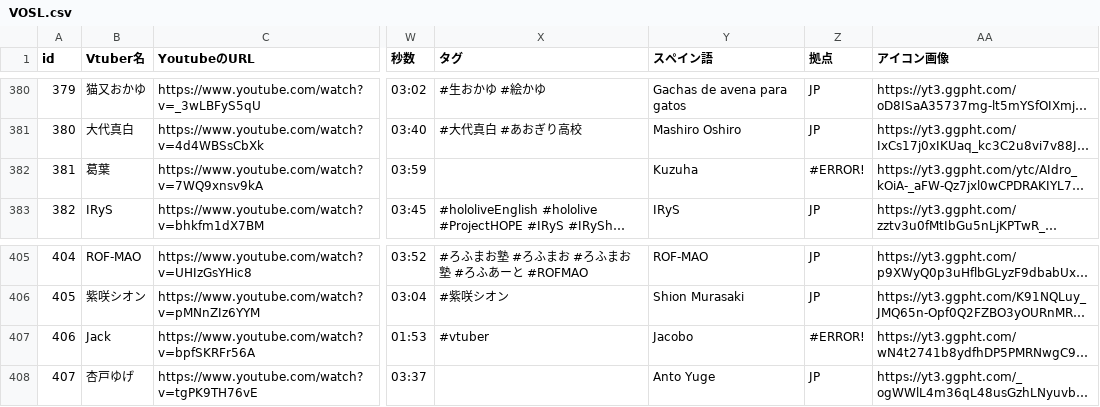
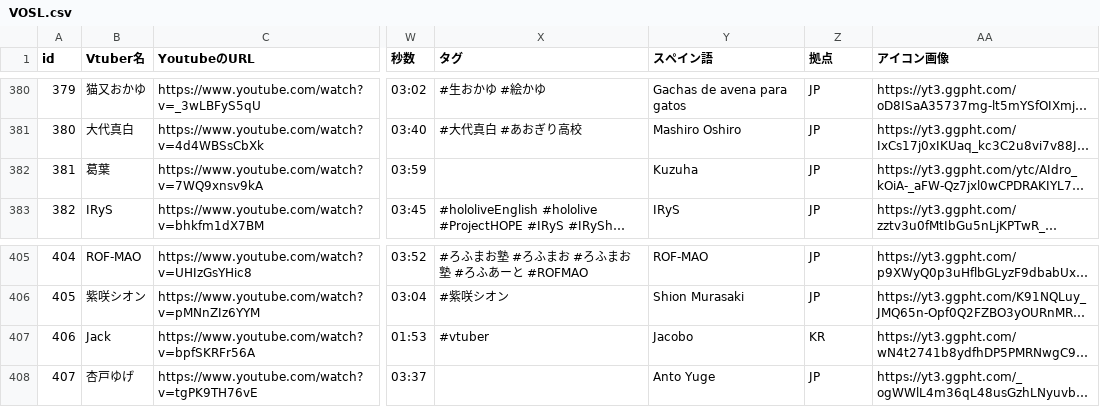
Before and after one commit to take8jp/vosl, a CSV file: csv/VOSL.csv, drawn as a sheet; only a part is shown, gaps mark what is left out; long unchanged cells end in …; the diff covers the shown part only; the diff names each change by its address in the sheet, - before the commit and + after, or states it on an @@ line.

```diff
--- a/csv/VOSL.csv
+++ b/csv/VOSL.csv
-Z382 (拠点): #ERROR!
+Z382 (拠点): JP
-Z407 (拠点): #ERROR!
+Z407 (拠点): KR
```
Also changed, not shown: 3 added rows and 15 edited cells elsewhere in this file.
